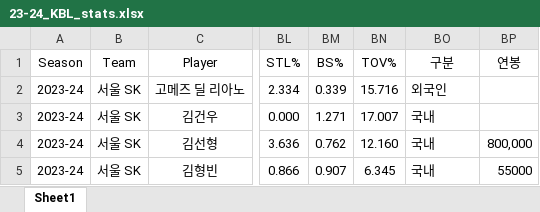
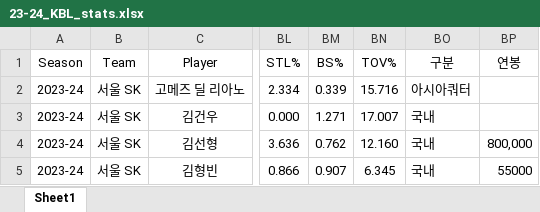
Before and after one commit to dookie777/KBL-Player-Performance-Analyzer, an Excel workbook: 23-24_KBL_stats.xlsx, sheet Sheet1, drawn as a sheet; only a part is shown, gaps mark what is left out; values as stored, in another font and other column widths than the file's, no borders; the diff names each change by its address in the sheet, - before the commit and + after, or states it on an @@ line.

Commit message:
Add files via upload

```diff
--- a/23-24_KBL_stats.xlsx (sheet Sheet1)
+++ b/23-24_KBL_stats.xlsx (sheet Sheet1)
-BO2 (구분): 외국인
+BO2 (구분): 아시아쿼터
```
